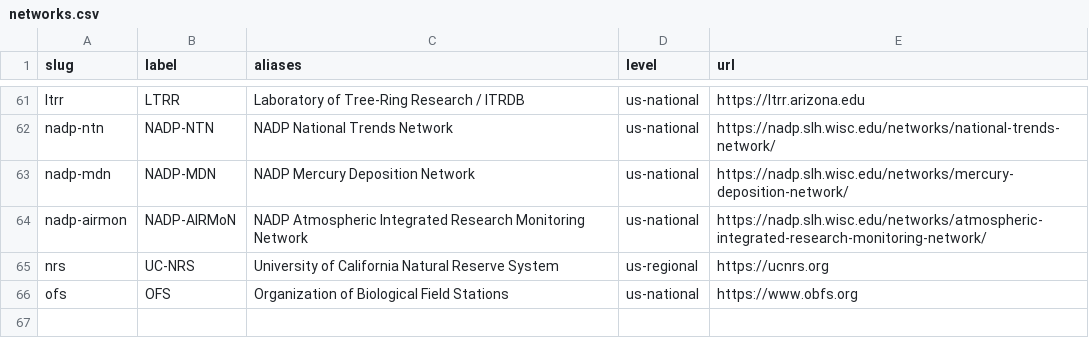
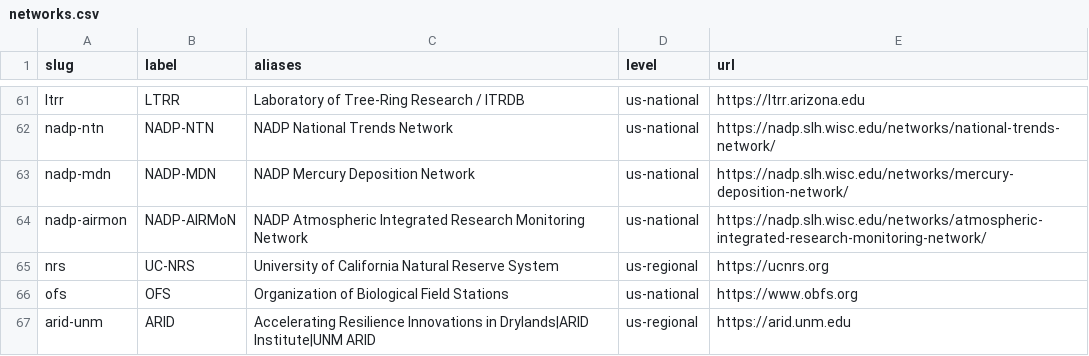
Before and after one commit to tyson-swetnam/lto, a CSV file: public/vocab/networks.csv, drawn as a sheet; only a part is shown, gaps mark what is left out.

```diff
--- a/public/vocab/networks.csv
+++ b/public/vocab/networks.csv
@@ -66 +66,2 @@ nrs,UC-NRS,University of California Natural Reserve System,us-regional,https://u
 ofs,OFS,Organization of Biological Field Stations,us-national,https://www.obfs.org
+arid-unm,ARID,Accelerating Resilience Innovations in Drylands|ARID Institute|UNM ARID,us-regional,https://arid.unm.edu
```
Also changed, not shown: public/vocab/data_licenses.csv, public/vocab/facility_types.csv, 46 other files.
